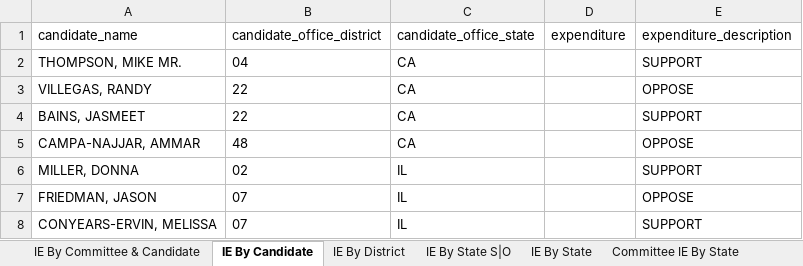
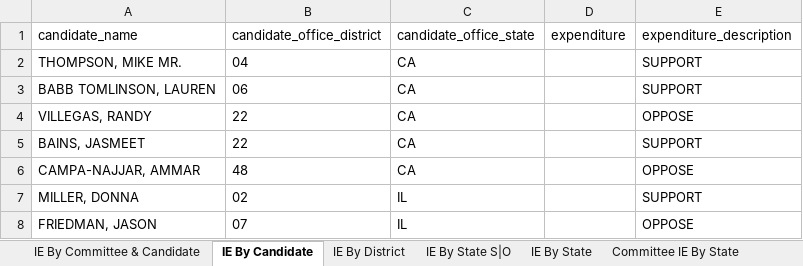
Before and after one commit to JJ-TrackAIPAC/TrackAIPAC, an Excel workbook: reports/pro-israel/pro-israel-independent-expenditure-region.xlsx, sheet IE By Candidate, drawn as a sheet; only a part is shown; the shorter side is filled out with more unchanged rows; values as stored, in another font and other column widths than the file's, no borders; table styles not drawn; the diff names each change by its address in the sheet, - before the commit and + after, or states it on an @@ line.

```diff
--- a/reports/pro-israel/pro-israel-independent-expenditure-region.xlsx (sheet IE By Candidate)
+++ b/reports/pro-israel/pro-israel-independent-expenditure-region.xlsx (sheet IE By Candidate)
+row 3: BABB TOMLINSON, LAUREN | 06 | CA |  | SUPPORT
```
Also changed, not shown: sheet IE By Committee & Candidate, sheet IE By District, reports/pro-big-tech/pro-big-tech-disbursement-report.xlsx, reports/pro-crypto/pro-crypto-F24-ie-report.xlsx, 14 other files.
